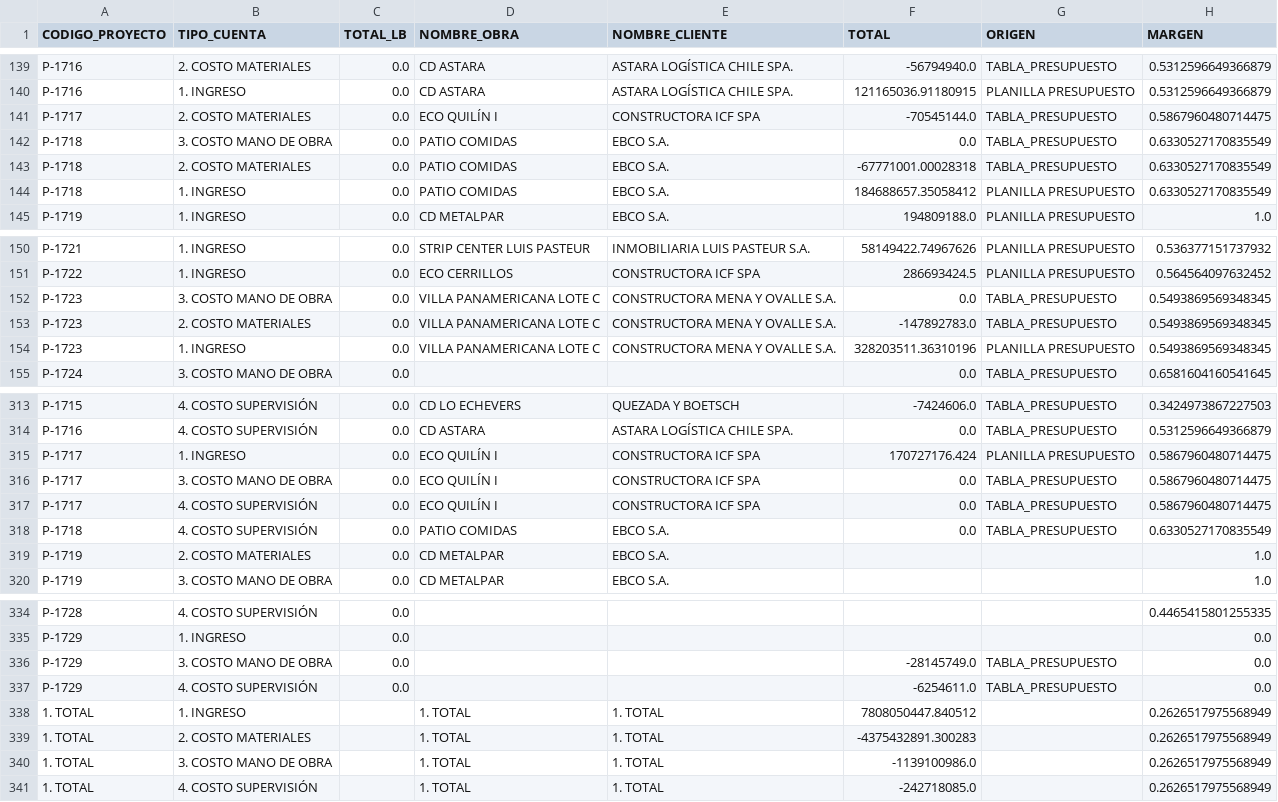
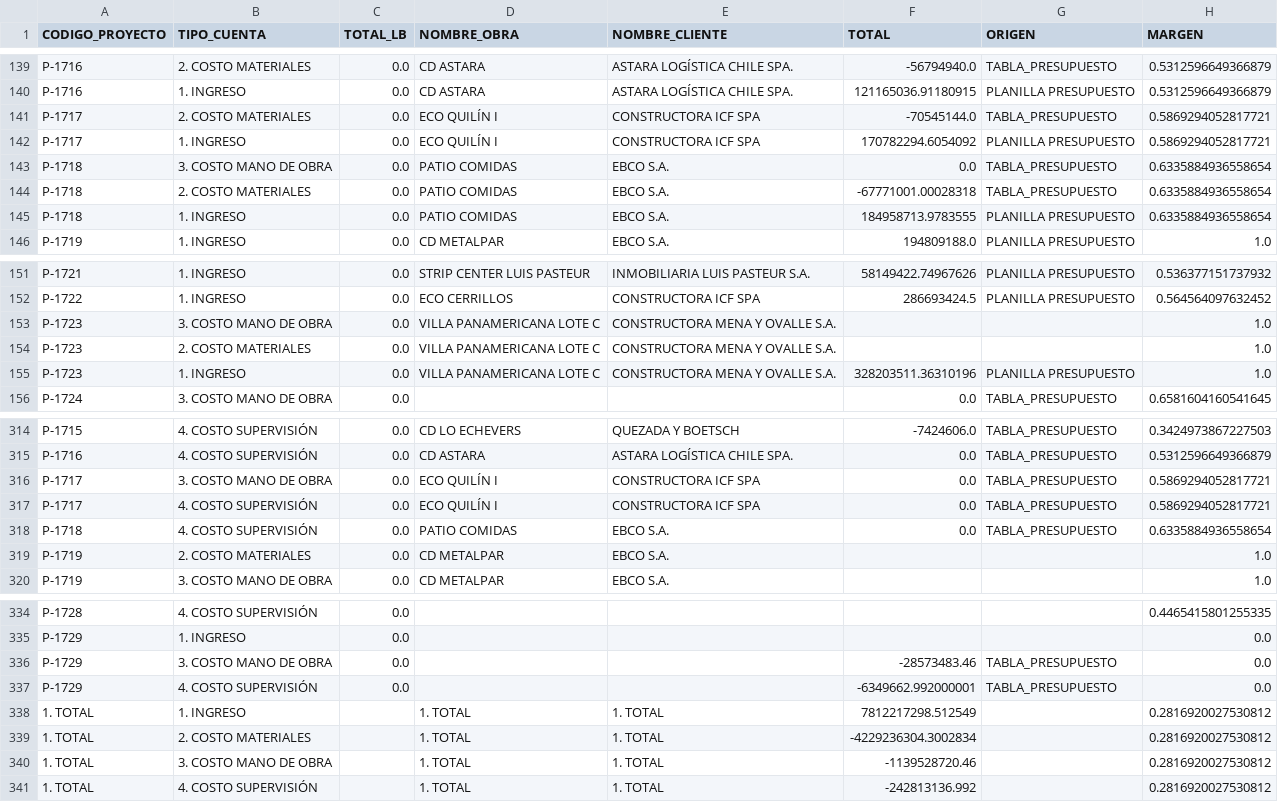
Before and after one commit to gsesa/Proyecto_Python_Schutz_V2, a CSV file: archivos_respaldo/df_presupuesto_final4.csv, drawn as a sheet; only a part is shown, gaps mark what is left out; the diff covers the shown part only.

```diff
--- a/archivos_respaldo/df_presupuesto_final4.csv
+++ b/archivos_respaldo/df_presupuesto_final4.csv
@@ -140,6 +140,7 @@ P-1716,2. COSTO MATERIALES,0.0,CD ASTARA,ASTARA LOGÍSTICA CHILE SPA.,-56794940.
 P-1716,1. INGRESO,0.0,CD ASTARA,ASTARA LOGÍSTICA CHILE SPA.,121165036.91180915,PLANILLA PRESUPUESTO,0.5312596649366879
-P-1717,2. COSTO MATERIALES,0.0,ECO QUILÍN I,CONSTRUCTORA ICF SPA,-70545144.0,TABLA_PRESUPUESTO,0.5867960480714475
-P-1718,3. COSTO MANO DE OBRA,0.0,PATIO COMIDAS,EBCO S.A.,0.0,TABLA_PRESUPUESTO,0.6330527170835549
-P-1718,2. COSTO MATERIALES,0.0,PATIO COMIDAS,EBCO S.A.,-67771001.00028318,TABLA_PRESUPUESTO,0.6330527170835549
-P-1718,1. INGRESO,0.0,PATIO COMIDAS,EBCO S.A.,184688657.35058412,PLANILLA PRESUPUESTO,0.6330527170835549
+P-1717,2. COSTO MATERIALES,0.0,ECO QUILÍN I,CONSTRUCTORA ICF SPA,-70545144.0,TABLA_PRESUPUESTO,0.5869294052817721
+P-1717,1. INGRESO,0.0,ECO QUILÍN I,CONSTRUCTORA ICF SPA,170782294.6054092,PLANILLA PRESUPUESTO,0.5869294052817721
+P-1718,3. COSTO MANO DE OBRA,0.0,PATIO COMIDAS,EBCO S.A.,0.0,TABLA_PRESUPUESTO,0.6335884936558654
+P-1718,2. COSTO MATERIALES,0.0,PATIO COMIDAS,EBCO S.A.,-67771001.00028318,TABLA_PRESUPUESTO,0.6335884936558654
+P-1718,1. INGRESO,0.0,PATIO COMIDAS,EBCO S.A.,184958713.9783555,PLANILLA PRESUPUESTO,0.6335884936558654
 P-1719,1. INGRESO,0.0,CD METALPAR,EBCO S.A.,194809188.0,PLANILLA PRESUPUESTO,1.0
@@ -151,5 +152,5 @@ P-1721,1. INGRESO,0.0,STRIP CENTER LUIS PASTEUR,INMOBILIARIA LUIS PASTEUR S.A.,5
 P-1722,1. INGRESO,0.0,ECO CERRILLOS,CONSTRUCTORA ICF SPA,286693424.5,PLANILLA PRESUPUESTO,0.564564097632452
-P-1723,3. COSTO MANO DE OBRA,0.0,VILLA PANAMERICANA LOTE C,CONSTRUCTORA MENA Y OVALLE S.A.,0.0,TABLA_PRESUPUESTO,0.5493869569348345
-P-1723,2. COSTO MATERIALES,0.0,VILLA PANAMERICANA LOTE C,CONSTRUCTORA MENA Y OVALLE S.A.,-147892783.0,TABLA_PRESUPUESTO,0.5493869569348345
-P-1723,1. INGRESO,0.0,VILLA PANAMERICANA LOTE C,CONSTRUCTORA MENA Y OVALLE S.A.,328203511.36310196,PLANILLA PRESUPUESTO,0.5493869569348345
+P-1723,3. COSTO MANO DE OBRA,0.0,VILLA PANAMERICANA LOTE C,CONSTRUCTORA MENA Y OVALLE S.A.,,,1.0
+P-1723,2. COSTO MATERIALES,0.0,VILLA PANAMERICANA LOTE C,CONSTRUCTORA MENA Y OVALLE S.A.,,,1.0
+P-1723,1. INGRESO,0.0,VILLA PANAMERICANA LOTE C,CONSTRUCTORA MENA Y OVALLE S.A.,328203511.36310196,PLANILLA PRESUPUESTO,1.0
 P-1724,3. COSTO MANO DE OBRA,0.0,,,0.0,TABLA_PRESUPUESTO,0.6581604160541645
@@ -314,6 +315,5 @@ P-1715,4. COSTO SUPERVISIÓN,0.0,CD LO ECHEVERS,QUEZADA Y BOETSCH,-7424606.0,TAB
 P-1716,4. COSTO SUPERVISIÓN,0.0,CD ASTARA,ASTARA LOGÍSTICA CHILE SPA.,0.0,TABLA_PRESUPUESTO,0.5312596649366879
-P-1717,1. INGRESO,0.0,ECO QUILÍN I,CONSTRUCTORA ICF SPA,170727176.424,PLANILLA PRESUPUESTO,0.5867960480714475
-P-1717,3. COSTO MANO DE OBRA,0.0,ECO QUILÍN I,CONSTRUCTORA ICF SPA,0.0,TABLA_PRESUPUESTO,0.5867960480714475
-P-1717,4. COSTO SUPERVISIÓN,0.0,ECO QUILÍN I,CONSTRUCTORA ICF SPA,0.0,TABLA_PRESUPUESTO,0.5867960480714475
-P-1718,4. COSTO SUPERVISIÓN,0.0,PATIO COMIDAS,EBCO S.A.,0.0,TABLA_PRESUPUESTO,0.6330527170835549
+P-1717,3. COSTO MANO DE OBRA,0.0,ECO QUILÍN I,CONSTRUCTORA ICF SPA,0.0,TABLA_PRESUPUESTO,0.5869294052817721
+P-1717,4. COSTO SUPERVISIÓN,0.0,ECO QUILÍN I,CONSTRUCTORA ICF SPA,0.0,TABLA_PRESUPUESTO,0.5869294052817721
+P-1718,4. COSTO SUPERVISIÓN,0.0,PATIO COMIDAS,EBCO S.A.,0.0,TABLA_PRESUPUESTO,0.6335884936558654
 P-1719,2. COSTO MATERIALES,0.0,CD METALPAR,EBCO S.A.,,,1.0
@@ -335,7 +335,7 @@ P-1728,4. COSTO SUPERVISIÓN,0.0,,,,,0.4465415801255335
 P-1729,1. INGRESO,0.0,,,,,0.0
-P-1729,3. COSTO MANO DE OBRA,0.0,,,-28145749.0,TABLA_PRESUPUESTO,0.0
-P-1729,4. COSTO SUPERVISIÓN,0.0,,,-6254611.0,TABLA_PRESUPUESTO,0.0
-1. TOTAL,1. INGRESO,,1. TOTAL,1. TOTAL,7808050447.840512,,0.2626517975568949
-1. TOTAL,2. COSTO MATERIALES,,1. TOTAL,1. TOTAL,-4375432891.300283,,0.2626517975568949
-1. TOTAL,3. COSTO MANO DE OBRA,,1. TOTAL,1. TOTAL,-1139100986.0,,0.2626517975568949
-1. TOTAL,4. COSTO SUPERVISIÓN,,1. TOTAL,1. TOTAL,-242718085.0,,0.2626517975568949
+P-1729,3. COSTO MANO DE OBRA,0.0,,,-28573483.46,TABLA_PRESUPUESTO,0.0
+P-1729,4. COSTO SUPERVISIÓN,0.0,,,-6349662.992000001,TABLA_PRESUPUESTO,0.0
+1. TOTAL,1. INGRESO,,1. TOTAL,1. TOTAL,7812217298.512549,,0.2816920027530812
+1. TOTAL,2. COSTO MATERIALES,,1. TOTAL,1. TOTAL,-4229236304.3002834,,0.2816920027530812
+1. TOTAL,3. COSTO MANO DE OBRA,,1. TOTAL,1. TOTAL,-1139528720.46,,0.2816920027530812
+1. TOTAL,4. COSTO SUPERVISIÓN,,1. TOTAL,1. TOTAL,-242813136.992,,0.2816920027530812
```
Also changed, not shown: 9 edited cells elsewhere in this file, archivos_respaldo/df_pdt_proy_vs_prep.csv, archivos_respaldo/df_pdt_vs_prep_2.csv, 35 other files.
